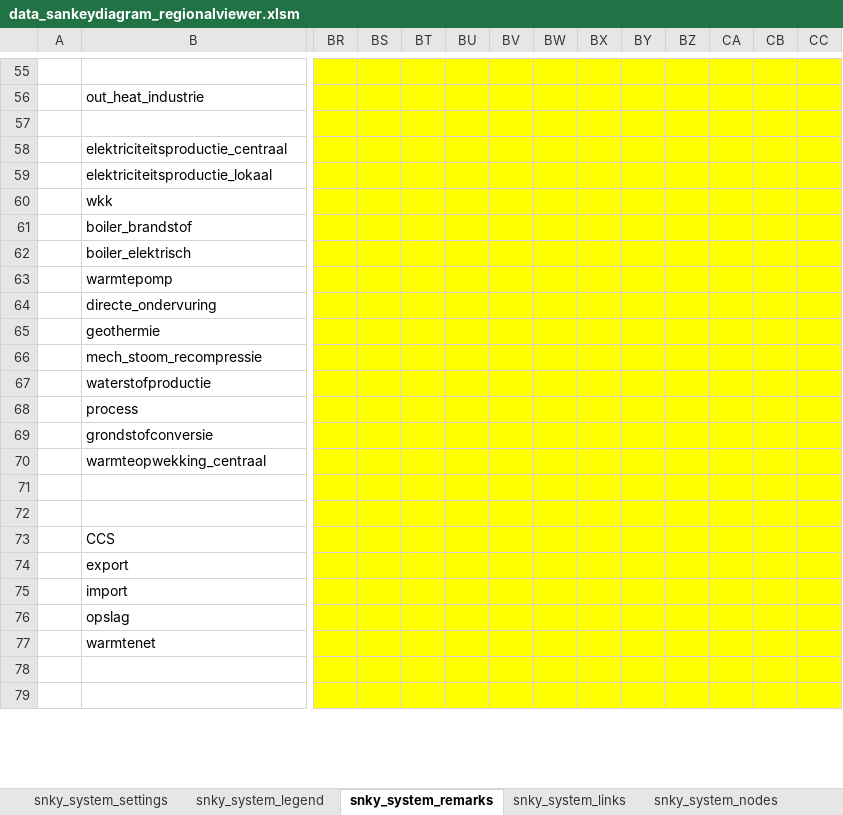
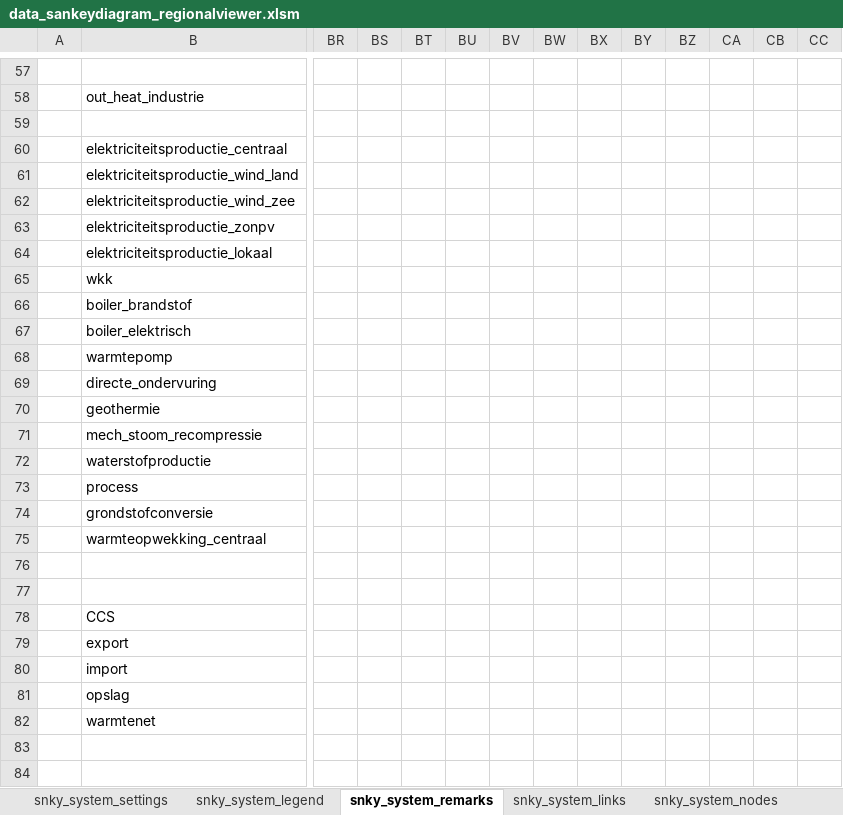
Before and after one commit to entranos/regioviewer, an Excel workbook: data/data_sankeydiagram_regionalviewer.xlsm, sheet snky_system_remarks, drawn as a sheet; only a part is shown, gaps mark what is left out; values as stored, in another font and other column widths than the file's, no borders; conditional formats not drawn; addresses are those after the commit; rows hold the shown columns only; the diff covers the shown part only; the diff names each change by its address in the sheet, - before the commit and + after, or states it on an @@ line.

```diff
--- a/data/data_sankeydiagram_regionalviewer.xlsm (sheet snky_system_remarks)
+++ b/data/data_sankeydiagram_regionalviewer.xlsm (sheet snky_system_remarks)
-BR57:CC60 fill: #FFFF00
+BR57:CC60 fill: none
+row 61:  | elektriciteitsproductie_wind_land
+row 62:  | elektriciteitsproductie_wind_zee
+row 63:  | elektriciteitsproductie_zonpv
-BR64:CC84 fill: #FFFF00
+BR64:CC84 fill: none
```
Also changed, not shown: 18 added rows, 27 edited cells and cell formats elsewhere in this sheet, sheet snky_system_links, sheet snky_system_nodes, sheet snky_system_legend, sheet snky_system_settings, other sheet tabs, 1 other file.
